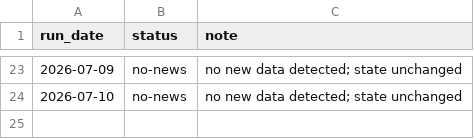
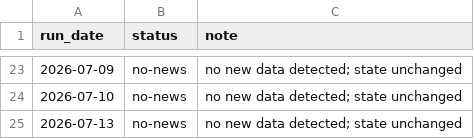
Before and after one commit to andrewlilley/ausnow, a CSV file: data/heartbeat.csv, drawn as a sheet; only a part is shown, gaps mark what is left out; the diff names each change by its address in the sheet, - before the commit and + after, or states it on an @@ line.

```diff
--- a/data/heartbeat.csv
+++ b/data/heartbeat.csv
+row 25: 2026-07-13 | no-news | no new data detected; state unchanged
```
Also changed, not shown: 1 other file.
